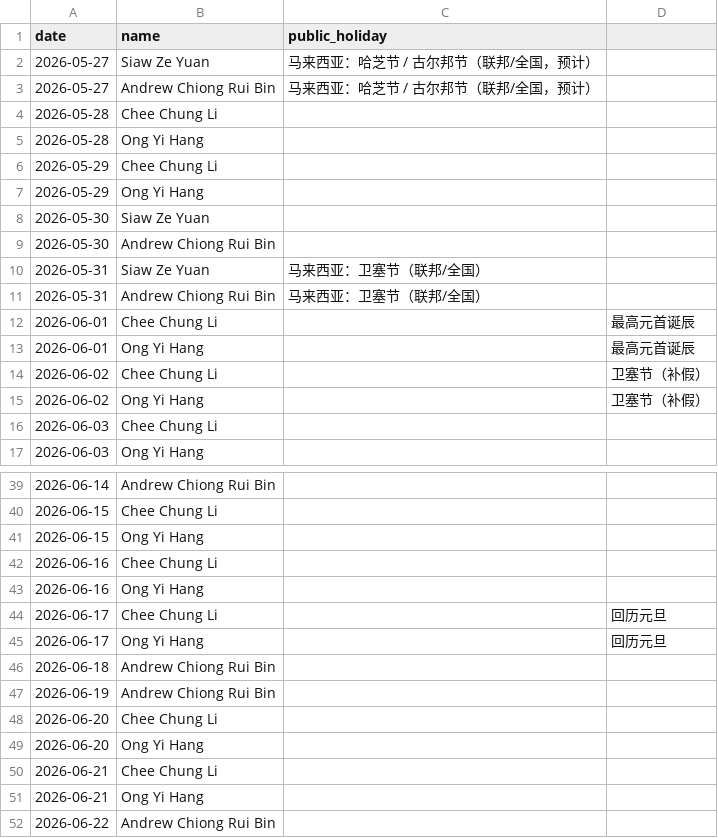
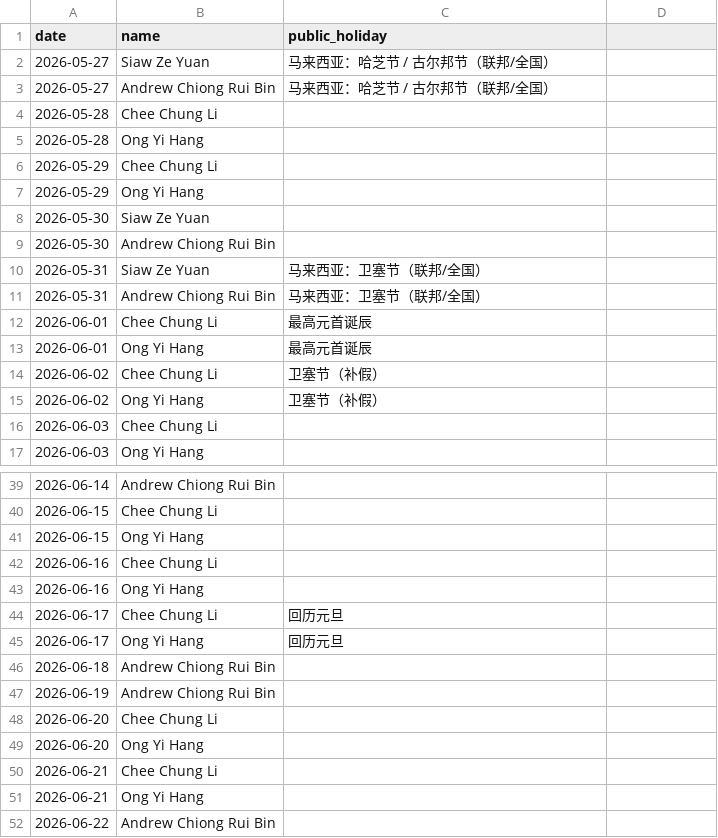
Before and after one commit to Kevin-QA/webhook, a CSV file: duty_roster.csv, drawn as a sheet; only a part is shown, gaps mark what is left out; the diff names each change by its address in the sheet, - before the commit and + after, or states it on an @@ line.

Commit message:
update holiday

```diff
--- a/duty_roster.csv
+++ b/duty_roster.csv
-C2:C3 (public_holiday): 马来西亚：哈芝节 / 古尔邦节（联邦/全国，预计）
+C2:C3 (public_holiday): 马来西亚：哈芝节 / 古尔邦节（联邦/全国）
-C12:C13 (public_holiday): (empty)
+C12:C13 (public_holiday): 最高元首诞辰
-D12:D13: 最高元首诞辰
+D12:D13: (empty)
-C14:C15 (public_holiday): (empty)
+C14:C15 (public_holiday): 卫塞节（补假）
-D14:D15: 卫塞节（补假）
+D14:D15: (empty)
-C44:C45 (public_holiday): (empty)
+C44:C45 (public_holiday): 回历元旦
-D44:D45: 回历元旦
+D44:D45: (empty)
```
